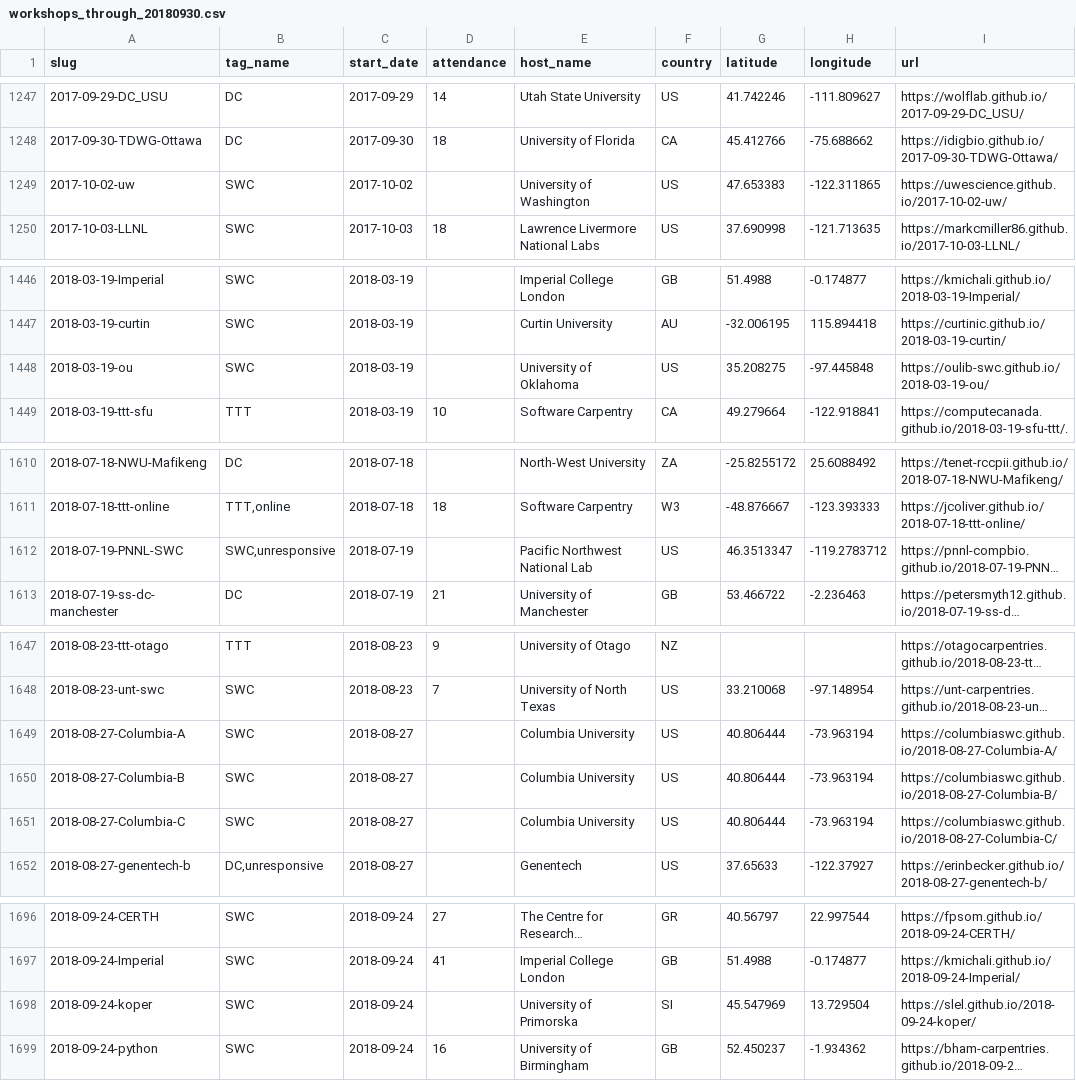
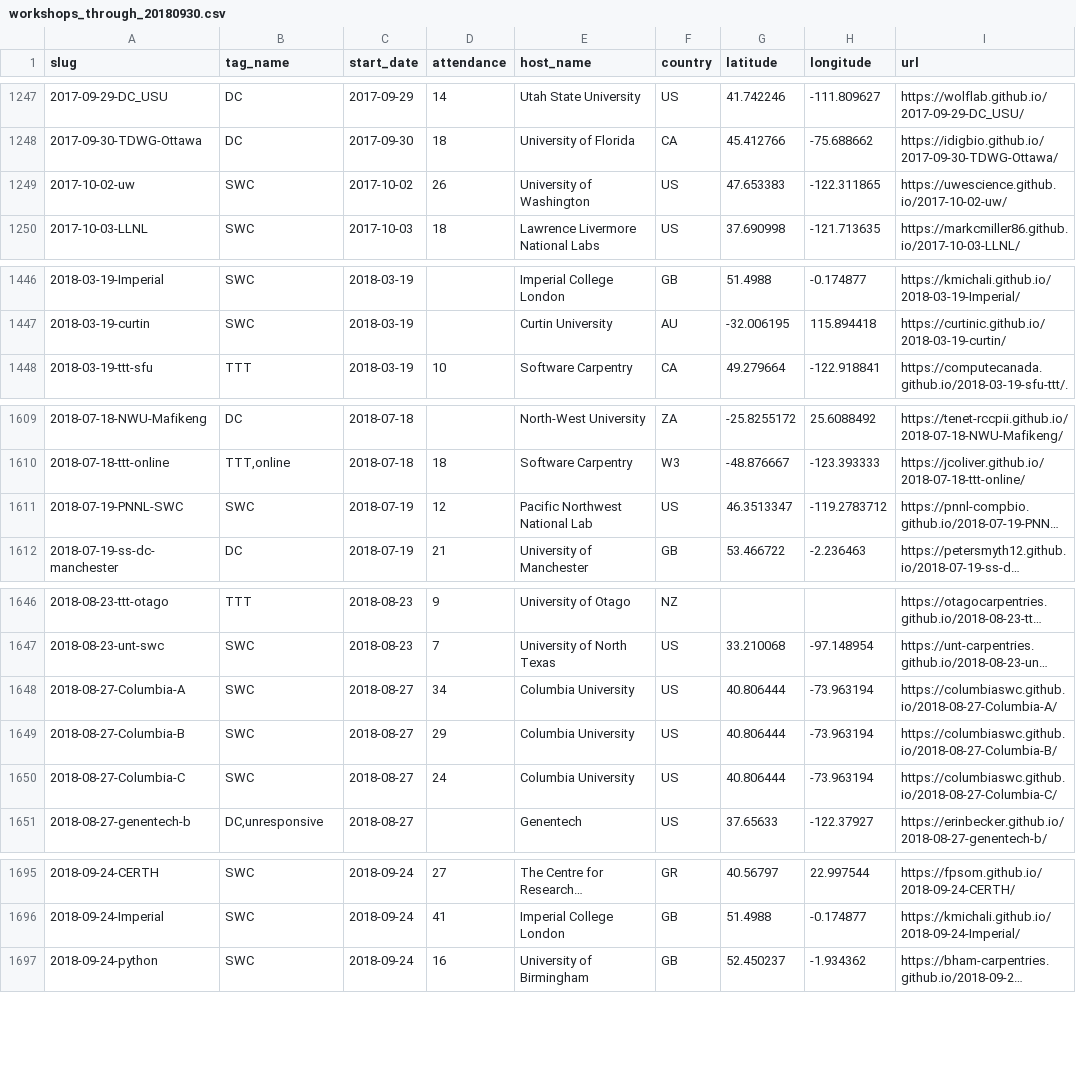
Before and after one commit to carpentries/assessment, a CSV file: programmatic-assessment/workshops/data_files/workshops_through_20180930.csv, drawn as a sheet; only a part is shown, gaps mark what is left out; long unchanged cells end in …; removed rows and columns are numbered as before the commit, all else as after; the diff covers the shown part only; the diff names each change by its address in the sheet, - before the commit and + after, or states it on an @@ line.

Commit message:
update workshop source data

```diff
--- a/programmatic-assessment/workshops/data_files/workshops_through_20180930.csv
+++ b/programmatic-assessment/workshops/data_files/workshops_through_20180930.csv
-D1249 (attendance): (empty)
+D1249 (attendance): 26
-row 1448: 2018-03-19-ou | SWC | 2018-03-19 |  | University of Oklahoma | US | 35.208275 | -97.445848 | https://oulib-swc.github.io/2018-03-19-ou/
-B1611 (tag_name): SWC,unresponsive
+B1611 (tag_name): SWC
-D1611 (attendance): (empty)
+D1611 (attendance): 12
-D1648 (attendance): (empty)
+D1648 (attendance): 34
-D1649 (attendance): (empty)
+D1649 (attendance): 29
-D1650 (attendance): (empty)
+D1650 (attendance): 24
-row 1698: 2018-09-24-koper | SWC | 2018-09-24 |  | University of Primorska | SI | 45.547969 | 13.729504 | https://slel.github.io/2018-09-24-koper/
```
Also changed, not shown: 6 edited cells elsewhere in this file.
